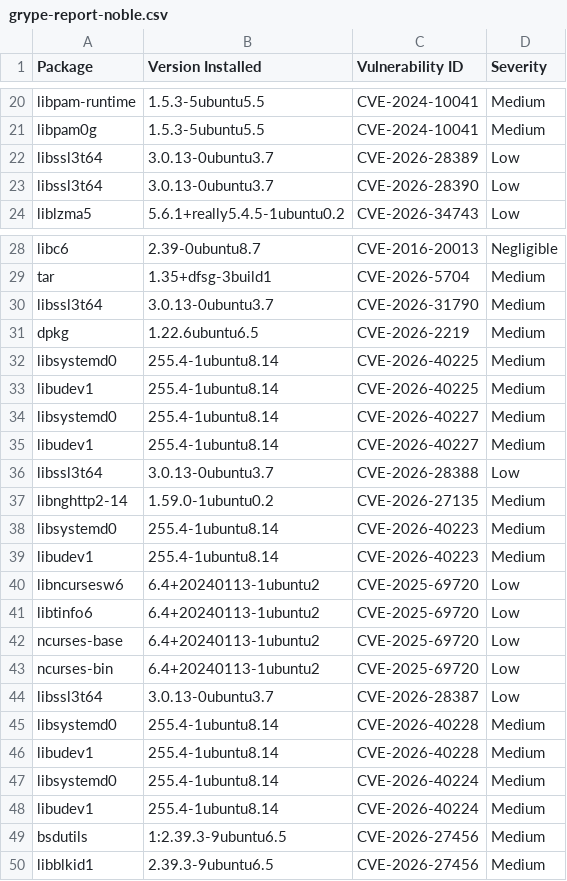
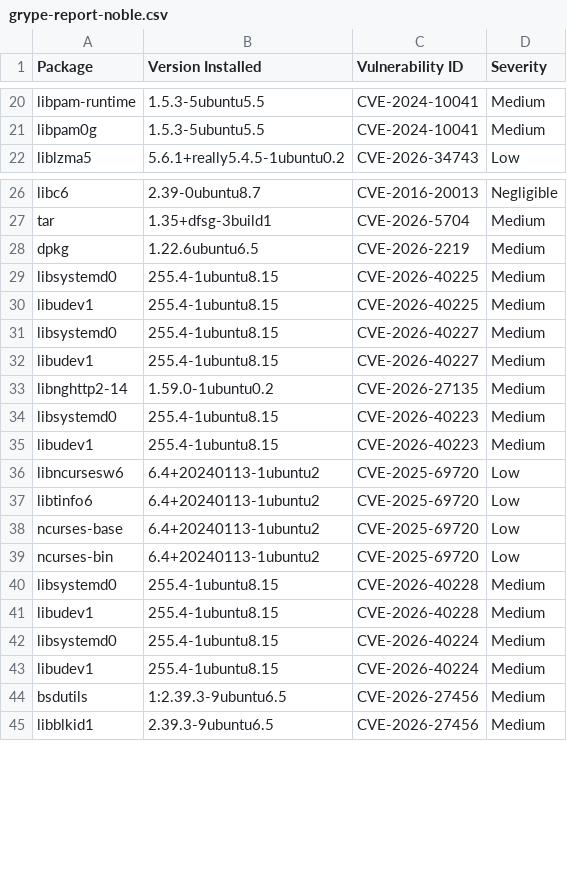
Before and after one commit to AnchorLayer/docker-baseimage-ubuntu, a CSV file: vuln-reports-noble/grype-report-noble.csv, drawn as a sheet; only a part is shown, gaps mark what is left out; the diff covers the shown part only.

```diff
--- a/vuln-reports-noble/grype-report-noble.csv
+++ b/vuln-reports-noble/grype-report-noble.csv
@@ -21,4 +21,2 @@
 "libpam0g","1.5.3-5ubuntu5.5","CVE-2024-10041","Medium"
-"libssl3t64","3.0.13-0ubuntu3.7","CVE-2026-28389","Low"
-"libssl3t64","3.0.13-0ubuntu3.7","CVE-2026-28390","Low"
 "liblzma5","5.6.1+really5.4.5-1ubuntu0.2","CVE-2026-34743","Low"
@@ -29,12 +27,10 @@
 "tar","1.35+dfsg-3build1","CVE-2026-5704","Medium"
-"libssl3t64","3.0.13-0ubuntu3.7","CVE-2026-31790","Medium"
 "dpkg","1.22.6ubuntu6.5","CVE-2026-2219","Medium"
-"libsystemd0","255.4-1ubuntu8.14","CVE-2026-40225","Medium"
-"libudev1","255.4-1ubuntu8.14","CVE-2026-40225","Medium"
-"libsystemd0","255.4-1ubuntu8.14","CVE-2026-40227","Medium"
-"libudev1","255.4-1ubuntu8.14","CVE-2026-40227","Medium"
-"libssl3t64","3.0.13-0ubuntu3.7","CVE-2026-28388","Low"
+"libsystemd0","255.4-1ubuntu8.15","CVE-2026-40225","Medium"
+"libudev1","255.4-1ubuntu8.15","CVE-2026-40225","Medium"
+"libsystemd0","255.4-1ubuntu8.15","CVE-2026-40227","Medium"
+"libudev1","255.4-1ubuntu8.15","CVE-2026-40227","Medium"
 "libnghttp2-14","1.59.0-1ubuntu0.2","CVE-2026-27135","Medium"
-"libsystemd0","255.4-1ubuntu8.14","CVE-2026-40223","Medium"
-"libudev1","255.4-1ubuntu8.14","CVE-2026-40223","Medium"
+"libsystemd0","255.4-1ubuntu8.15","CVE-2026-40223","Medium"
+"libudev1","255.4-1ubuntu8.15","CVE-2026-40223","Medium"
 "libncursesw6","6.4+20240113-1ubuntu2","CVE-2025-69720","Low"
@@ -43,7 +39,6 @@
 "ncurses-bin","6.4+20240113-1ubuntu2","CVE-2025-69720","Low"
-"libssl3t64","3.0.13-0ubuntu3.7","CVE-2026-28387","Low"
-"libsystemd0","255.4-1ubuntu8.14","CVE-2026-40228","Medium"
-"libudev1","255.4-1ubuntu8.14","CVE-2026-40228","Medium"
-"libsystemd0","255.4-1ubuntu8.14","CVE-2026-40224","Medium"
-"libudev1","255.4-1ubuntu8.14","CVE-2026-40224","Medium"
+"libsystemd0","255.4-1ubuntu8.15","CVE-2026-40228","Medium"
+"libudev1","255.4-1ubuntu8.15","CVE-2026-40228","Medium"
+"libsystemd0","255.4-1ubuntu8.15","CVE-2026-40224","Medium"
+"libudev1","255.4-1ubuntu8.15","CVE-2026-40224","Medium"
 "bsdutils","1:2.39.3-9ubuntu6.5","CVE-2026-27456","Medium"
```
Also changed, not shown: 1 removed row and 4 edited cells elsewhere in this file, vuln-reports-jammy/grype-report-jammy.csv, 11 other files.
